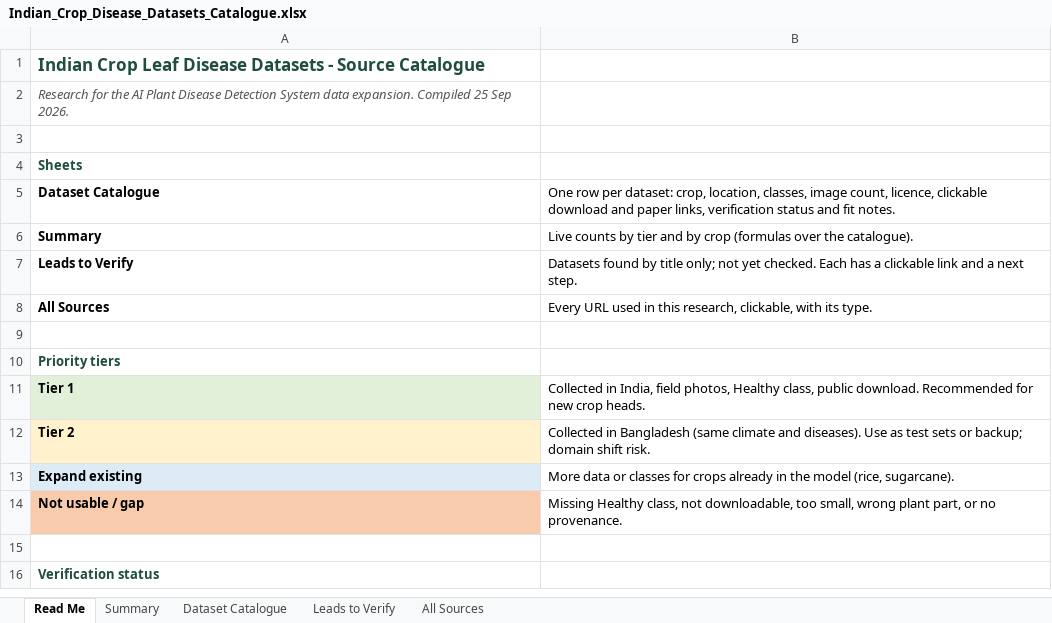
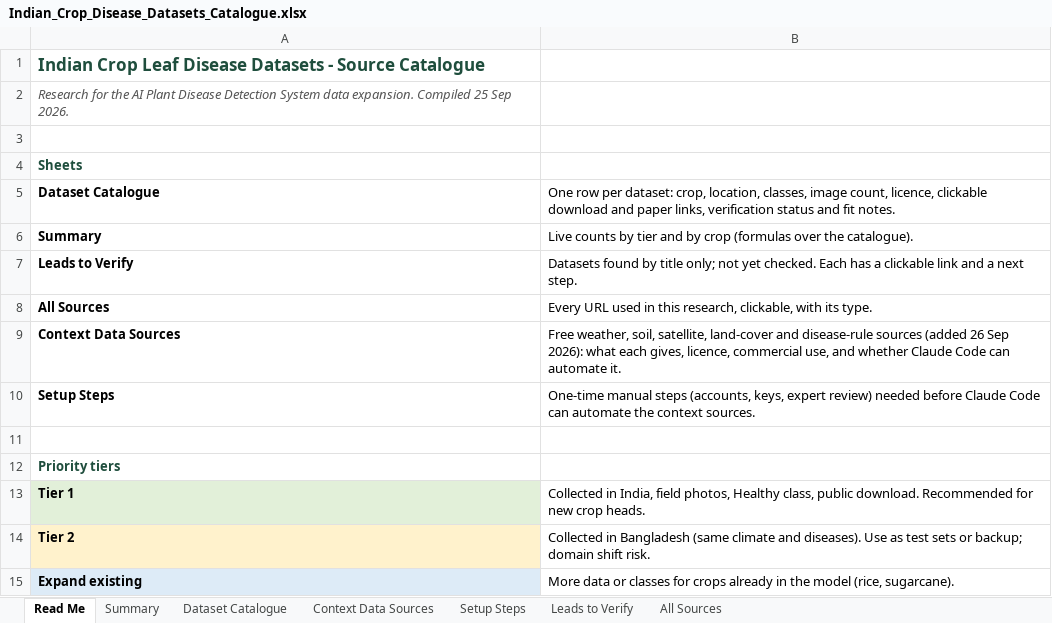
Before and after one commit to h4anshu/AI-Plant-Disease-Detection-System, an Excel workbook: Indian_Crop_Disease_Datasets_Catalogue.xlsx, sheet Read Me, drawn as a sheet; only a part is shown; the shorter side is filled out with more unchanged rows; values as stored, in another font and other column widths than the file's, no borders; the diff names each change by its address in the sheet, - before the commit and + after, or states it on an @@ line.

Commit message:
docs: add Prompt 12 specifications for Context Layer v1 and update dataset catalogue and gitignore

```diff
--- a/Indian_Crop_Disease_Datasets_Catalogue.xlsx (sheet Read Me)
+++ b/Indian_Crop_Disease_Datasets_Catalogue.xlsx (sheet Read Me)
+sheet tab: Context Data Sources
+sheet tab: Setup Steps
+row 9: Context Data Sources | Free weather, soil, satellite, land-cover and disease-rule sources (added 26 Sep 2026): what each gives, licence, commercial use, and whether Claude Code can automate it.
+row 10: Setup Steps | One-time manual steps (accounts, keys, expert review) needed before Claude Code can automate the context sources.
```
Also changed, not shown: sheet All Sources, charts or pictures, 2 other files.
